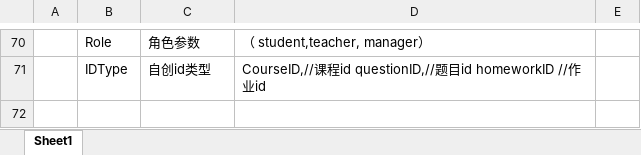
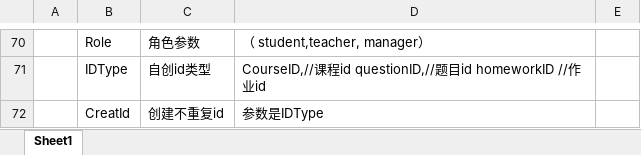
Before and after one commit to nainaiguang/sseoj, an Excel workbook: src/main/doc/工程实践说明文档.xlsx, sheet Sheet1, drawn as a sheet; only a part is shown, gaps mark what is left out; values as stored, in another font and other column widths than the file's, no borders; the diff names each change by its address in the sheet, - before the commit and + after, or states it on an @@ line.

```diff
--- a/src/main/doc/工程实践说明文档.xlsx (sheet Sheet1)
+++ b/src/main/doc/工程实践说明文档.xlsx (sheet Sheet1)
+row 72:  | CreatId | 创建不重复id | 参数是IDType
```
Also changed, not shown: src/main/doc/数据库表1.0.xlsx, 1 other file.
